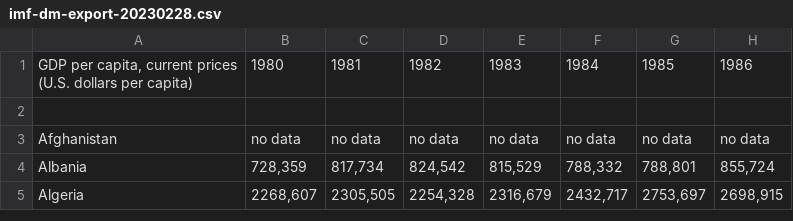
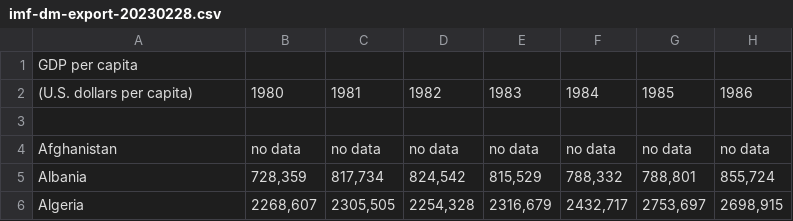
Before and after one commit to ubco-W2022T2-data301/project-group-group42, a CSV file: data/raw/imf-dm-export-20230228.csv, drawn as a sheet; only a part is shown; addresses are those after the commit; rows hold the shown columns only; ↵ is a line break in a cell; the diff names each change by its address in the sheet, - before the commit and + after, or states it on an @@ line.

Commit message:
Update imf-dm-export-20230228.csv

```diff
--- a/data/raw/imf-dm-export-20230228.csv
+++ b/data/raw/imf-dm-export-20230228.csv
+row 1: GDP per capita
-A2: GDP per capita, current prices ↵ (U.S. dollars per capita)
+A2: (U.S. dollars per capita)
```
